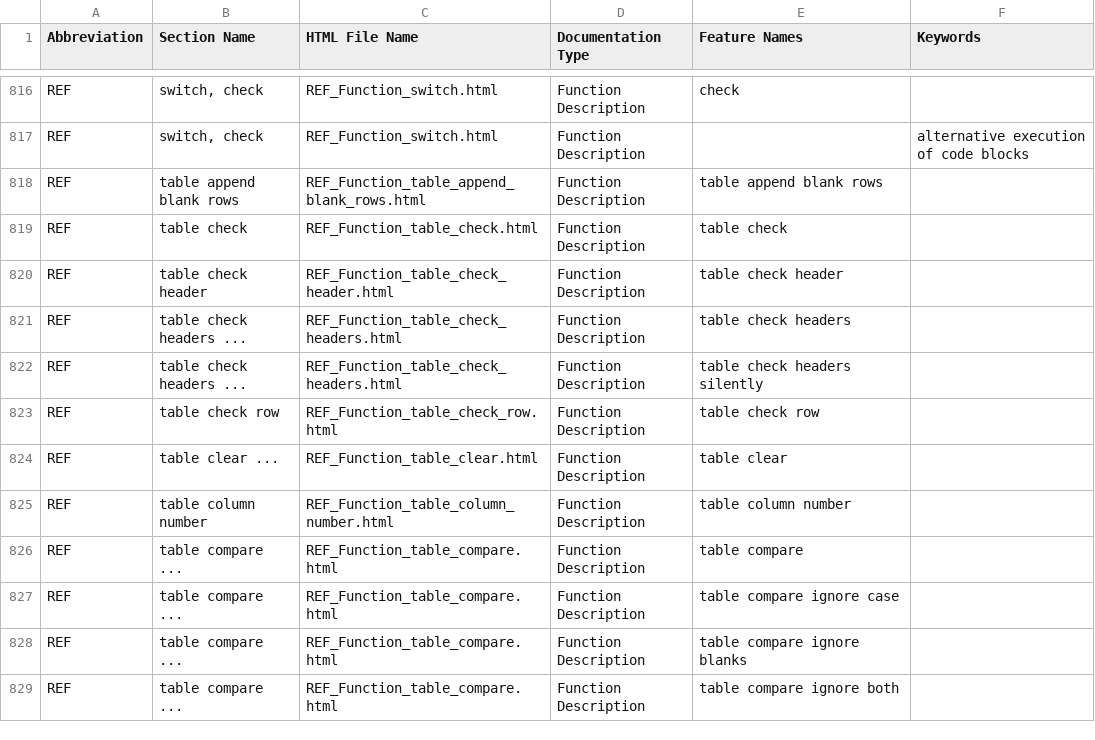
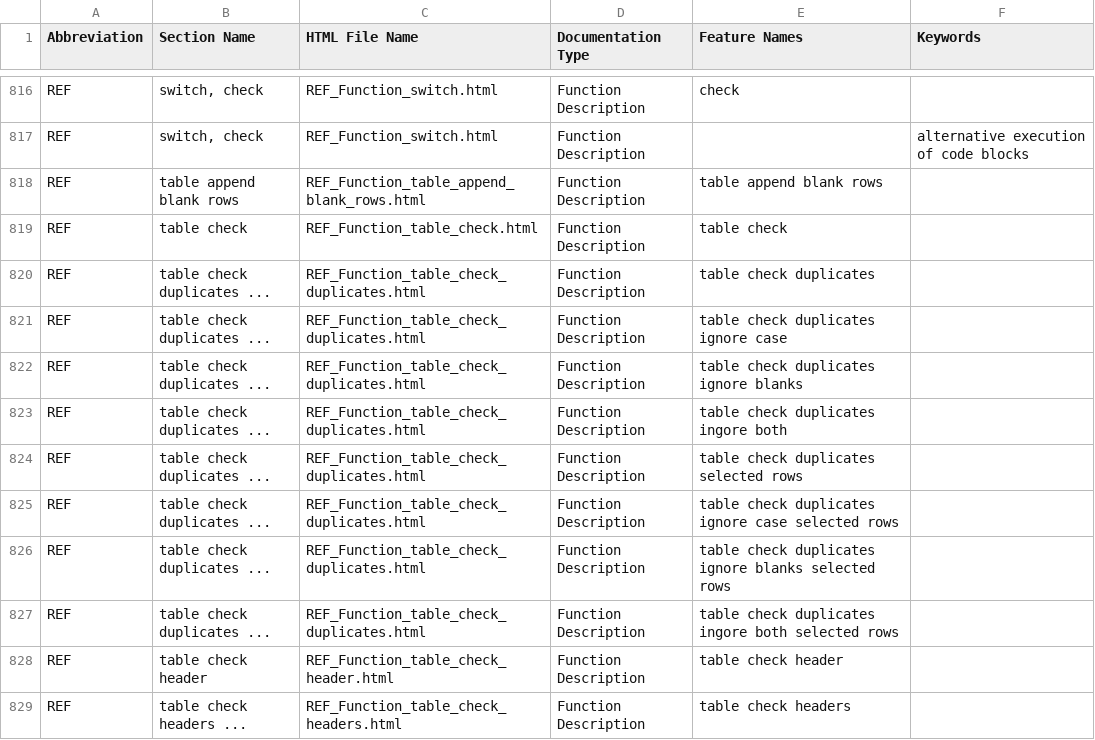
Before and after one commit to georgzurbonsen/B4P_Docu_Maker, a CSV file: New Keyword Index.csv, drawn as a sheet; only a part is shown, gaps mark what is left out; the shorter side is filled out with more unchanged rows; the diff names each change by its address in the sheet, - before the commit and + after, or states it on an @@ line.

```diff
--- a/New Keyword Index.csv
+++ b/New Keyword Index.csv
+row 820: REF | table check duplicates ... | REF_Function_table_check_duplicates.html | Function Description | table check duplicates
+row 821: REF | table check duplicates ... | REF_Function_table_check_duplicates.html | Function Description | table check duplicates ignore case
+row 822: REF | table check duplicates ... | REF_Function_table_check_duplicates.html | Function Description | table check duplicates ignore blanks
+row 823: REF | table check duplicates ... | REF_Function_table_check_duplicates.html | Function Description | table check duplicates ingore both
+row 824: REF | table check duplicates ... | REF_Function_table_check_duplicates.html | Function Description | table check duplicates selected rows
+row 825: REF | table check duplicates ... | REF_Function_table_check_duplicates.html | Function Description | table check duplicates ignore case selected rows
+row 826: REF | table check duplicates ... | REF_Function_table_check_duplicates.html | Function Description | table check duplicates ignore blanks selected rows
+row 827: REF | table check duplicates ... | REF_Function_table_check_duplicates.html | Function Description | table check duplicates ingore both selected rows
```
Also changed, not shown: Navigator.csv, 17 other files.
